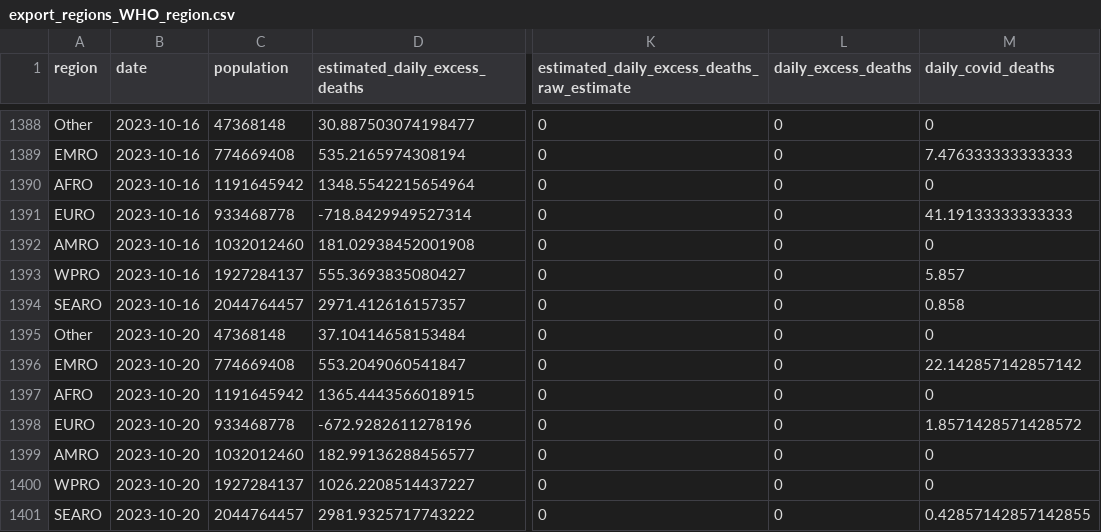
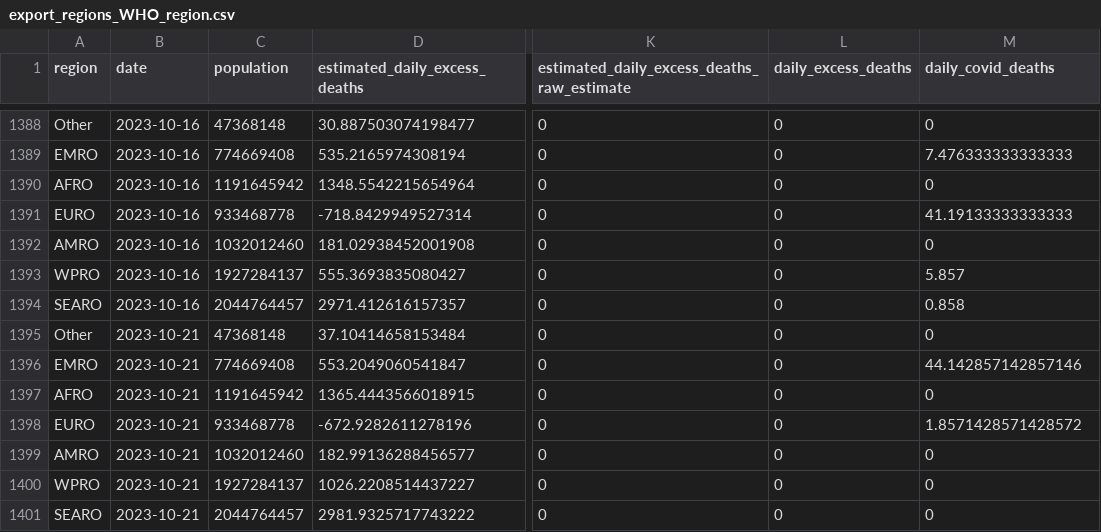
Before and after one commit to PaulMainwood/covid-19-the-economist-global-excess-deaths-model, a CSV file: output-data/output-by-alternative-regions/export_regions_WHO_region.csv, drawn as a sheet; only a part is shown, gaps mark what is left out; the diff names each change by its address in the sheet, - before the commit and + after, or states it on an @@ line.

```diff
--- a/output-data/output-by-alternative-regions/export_regions_WHO_region.csv
+++ b/output-data/output-by-alternative-regions/export_regions_WHO_region.csv
-B1395:B1401 (date): 2023-10-20
+B1395:B1401 (date): 2023-10-21
-M1396 (daily_covid_deaths): 22.142857142857142
+M1396 (daily_covid_deaths): 44.142857142857146
-M1401 (daily_covid_deaths): 0.42857142857142855
+M1401 (daily_covid_deaths): 0
```
Also changed, not shown: output-data/output-by-alternative-regions/export_regions_WHO_region_per_100k.csv, output-data/output-by-alternative-regions/export_regions_un_subregion.csv, 55 other files.
